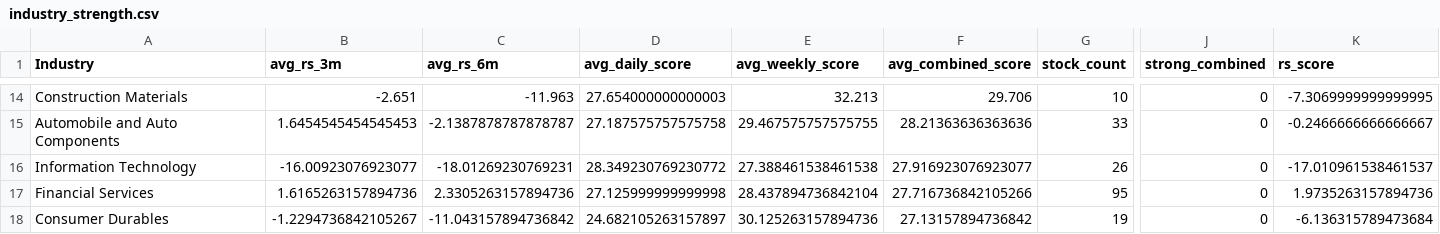
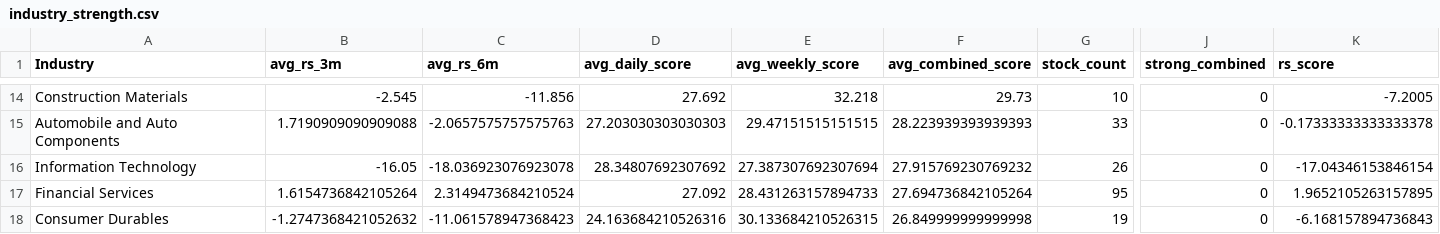
Before and after one commit to Sirgentehood/VCP-Stock-Dashboard, a CSV file: outputs/industry_strength.csv, drawn as a sheet; only a part is shown, gaps mark what is left out; the diff covers the shown part only; the diff names each change by its address in the sheet, - before the commit and + after, or states it on an @@ line.

```diff
--- a/outputs/industry_strength.csv
+++ b/outputs/industry_strength.csv
-B14 (avg_rs_3m): -2.651
+B14 (avg_rs_3m): -2.545
-C14 (avg_rs_6m): -11.963
+C14 (avg_rs_6m): -11.856
-D14 (avg_daily_score): 27.654000000000003
+D14 (avg_daily_score): 27.692
-E14 (avg_weekly_score): 32.213
+E14 (avg_weekly_score): 32.218
-F14 (avg_combined_score): 29.706
+F14 (avg_combined_score): 29.73
-K14 (rs_score): -7.3069999999999995
+K14 (rs_score): -7.2005
-B15 (avg_rs_3m): 1.6454545454545453
+B15 (avg_rs_3m): 1.7190909090909088
-C15 (avg_rs_6m): -2.1387878787878787
+C15 (avg_rs_6m): -2.0657575757575763
-D15 (avg_daily_score): 27.187575757575758
+D15 (avg_daily_score): 27.203030303030303
-E15 (avg_weekly_score): 29.467575757575755
+E15 (avg_weekly_score): 29.47151515151515
-F15 (avg_combined_score): 28.21363636363636
+F15 (avg_combined_score): 28.223939393939393
-K15 (rs_score): -0.2466666666666667
+K15 (rs_score): -0.17333333333333378
-B16 (avg_rs_3m): -16.00923076923077
+B16 (avg_rs_3m): -16.05
-C16 (avg_rs_6m): -18.01269230769231
+C16 (avg_rs_6m): -18.036923076923078
-D16 (avg_daily_score): 28.349230769230772
+D16 (avg_daily_score): 28.34807692307692
-E16 (avg_weekly_score): 27.388461538461538
+E16 (avg_weekly_score): 27.387307692307694
-F16 (avg_combined_score): 27.916923076923077
+F16 (avg_combined_score): 27.915769230769232
-K16 (rs_score): -17.010961538461537
+K16 (rs_score): -17.04346153846154
-B17 (avg_rs_3m): 1.6165263157894736
+B17 (avg_rs_3m): 1.6154736842105264
-C17 (avg_rs_6m): 2.3305263157894736
+C17 (avg_rs_6m): 2.3149473684210524
-D17 (avg_daily_score): 27.125999999999998
+D17 (avg_daily_score): 27.092
-E17 (avg_weekly_score): 28.437894736842104
+E17 (avg_weekly_score): 28.431263157894733
-F17 (avg_combined_score): 27.716736842105266
+F17 (avg_combined_score): 27.694736842105264
-K17 (rs_score): 1.9735263157894736
+K17 (rs_score): 1.9652105263157895
-B18 (avg_rs_3m): -1.2294736842105267
+B18 (avg_rs_3m): -1.2747368421052632
-C18 (avg_rs_6m): -11.043157894736842
+C18 (avg_rs_6m): -11.061578947368423
-D18 (avg_daily_score): 24.682105263157897
+D18 (avg_daily_score): 24.163684210526316
-E18 (avg_weekly_score): 30.125263157894736
+E18 (avg_weekly_score): 30.133684210526315
-F18 (avg_combined_score): 27.13157894736842
+F18 (avg_combined_score): 26.849999999999998
-K18 (rs_score): -6.136315789473684
+K18 (rs_score): -6.168157894736843
```
Also changed, not shown: 2 added rows, 2 removed rows and 81 edited cells elsewhere in this file, outputs/vcp_combined_ranked.csv, outputs/vcp_daily_ranked.csv, 21 other files.
